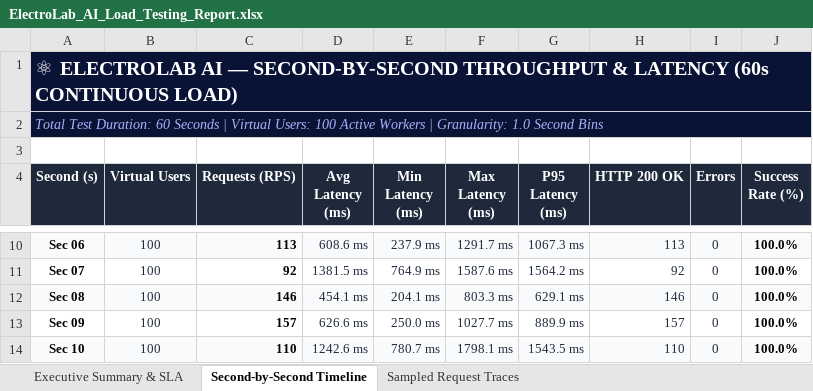
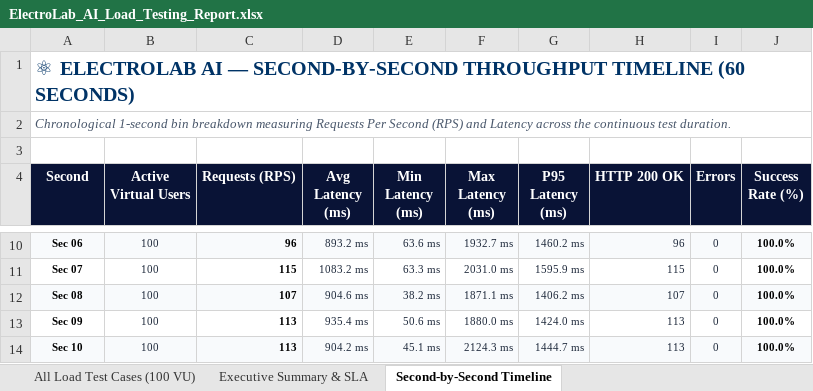
Before and after one commit to Boduguvamsi212/ElectroLab-AI-WEB, an Excel workbook: ElectroLab_AI_Load_Testing_Report.xlsx, sheet Second-by-Second Timeline, drawn as a sheet; only a part is shown, gaps mark what is left out; values as stored, in another font and other column widths than the file's, no borders; the diff covers the shown part only; the diff names each change by its address in the sheet, - before the commit and + after, or states it on an @@ line.

Commit message:
docs(load-testing): update master load test excel workbook with 520 test cases and SLA metrics

```diff
--- a/ElectroLab_AI_Load_Testing_Report.xlsx (sheet Second-by-Second Timeline)
+++ b/ElectroLab_AI_Load_Testing_Report.xlsx (sheet Second-by-Second Timeline)
-sheet tab: Sampled Request Traces
+sheet tab: All Load Test Cases (100 VU)
-A1 (Second): …SECOND-BY-SECOND THROUGHPUT & LATENCY (60s CONTINUOUS LOAD)
+A1 (Second): …SECOND-BY-SECOND THROUGHPUT TIMELINE (60 SECONDS)
-A1:A2 fill: #091336
+A1:A2 fill: none
-A1 text colour: #FFFFFF
+A1 text colour: #003366
-A2 (Second): Total Test Duration: 60 Seconds | Virtual Users: 100 Active Workers | Granularity: 1.0 Second Bins
+A2 (Second): Chronological 1-second bin breakdown measuring Requests Per Second (RPS) and Latency across the continuous test duration.
@@ A2 text size: smaller, text colour: #A5B4FC → #475569 @@
-A4: Second (s)
+A4: Second
-B4: Virtual Users
+B4: Active Virtual Users
@@ A10:J14 text size: smaller @@
-C10 (Requests (RPS)): 113
+C10 (Requests (RPS)): 96
-D10 (Avg Latency (ms)): 608.6 ms
+D10 (Avg Latency (ms)): 893.2 ms
-E10 (Min Latency (ms)): 237.9 ms
+E10 (Min Latency (ms)): 63.6 ms
-F10 (Max Latency (ms)): 1291.7 ms
+F10 (Max Latency (ms)): 1932.7 ms
-G10 (P95 Latency (ms)): 1067.3 ms
+G10 (P95 Latency (ms)): 1460.2 ms
-H10 (HTTP 200 OK): 113
+H10 (HTTP 200 OK): 96
-C11 (Requests (RPS)): 92
+C11 (Requests (RPS)): 115
-D11 (Avg Latency (ms)): 1381.5 ms
+D11 (Avg Latency (ms)): 1083.2 ms
-E11 (Min Latency (ms)): 764.9 ms
+E11 (Min Latency (ms)): 63.3 ms
-F11 (Max Latency (ms)): 1587.6 ms
+F11 (Max Latency (ms)): 2031.0 ms
-G11 (P95 Latency (ms)): 1564.2 ms
+G11 (P95 Latency (ms)): 1595.9 ms
-H11 (HTTP 200 OK): 92
+H11 (HTTP 200 OK): 115
-C12 (Requests (RPS)): 146
+C12 (Requests (RPS)): 107
-D12 (Avg Latency (ms)): 454.1 ms
+D12 (Avg Latency (ms)): 904.6 ms
-E12 (Min Latency (ms)): 204.1 ms
+E12 (Min Latency (ms)): 38.2 ms
-F12 (Max Latency (ms)): 803.3 ms
+F12 (Max Latency (ms)): 1871.1 ms
-G12 (P95 Latency (ms)): 629.1 ms
+G12 (P95 Latency (ms)): 1406.2 ms
-H12 (HTTP 200 OK): 146
+H12 (HTTP 200 OK): 107
-C13 (Requests (RPS)): 157
+C13 (Requests (RPS)): 113
-D13 (Avg Latency (ms)): 626.6 ms
+D13 (Avg Latency (ms)): 935.4 ms
-E13 (Min Latency (ms)): 250.0 ms
+E13 (Min Latency (ms)): 50.6 ms
-F13 (Max Latency (ms)): 1027.7 ms
+F13 (Max Latency (ms)): 1880.0 ms
-G13 (P95 Latency (ms)): 889.9 ms
+G13 (P95 Latency (ms)): 1424.0 ms
-H13 (HTTP 200 OK): 157
+H13 (HTTP 200 OK): 113
-C14 (Requests (RPS)): 110
+C14 (Requests (RPS)): 113
-D14 (Avg Latency (ms)): 1242.6 ms
+D14 (Avg Latency (ms)): 904.2 ms
-E14 (Min Latency (ms)): 780.7 ms
+E14 (Min Latency (ms)): 45.1 ms
-F14 (Max Latency (ms)): 1798.1 ms
+F14 (Max Latency (ms)): 2124.3 ms
-G14 (P95 Latency (ms)): 1543.5 ms
+G14 (P95 Latency (ms)): 1444.7 ms
-H14 (HTTP 200 OK): 110
+H14 (HTTP 200 OK): 113
```
Also changed, not shown: 326 edited cells and cell formats elsewhere in this sheet, sheet Executive Summary & SLA, testing/load_testing/ElectroLab_AI_Load_Testing_Report.xlsx, 1 other file.
